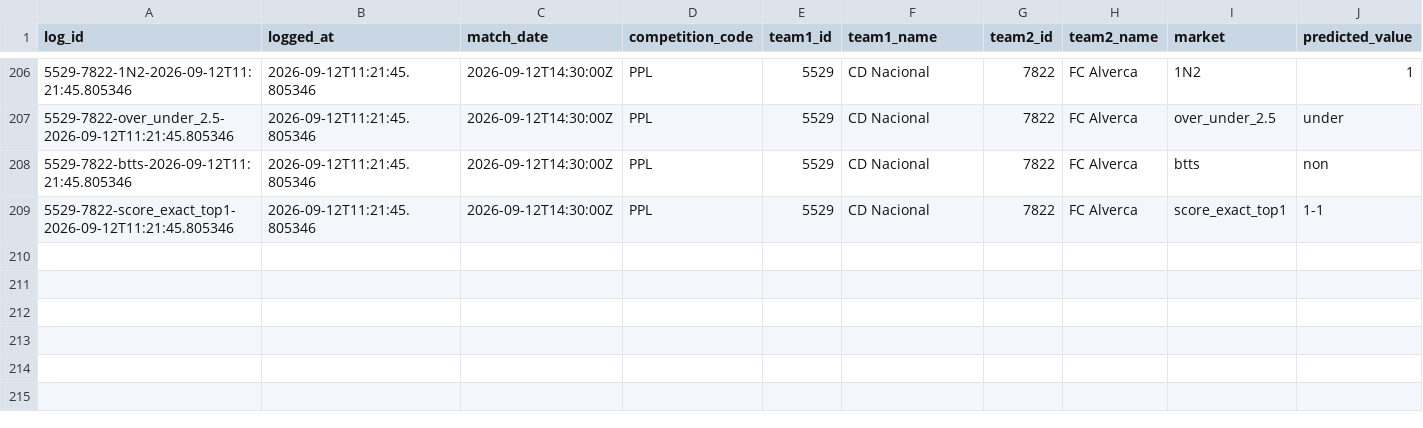
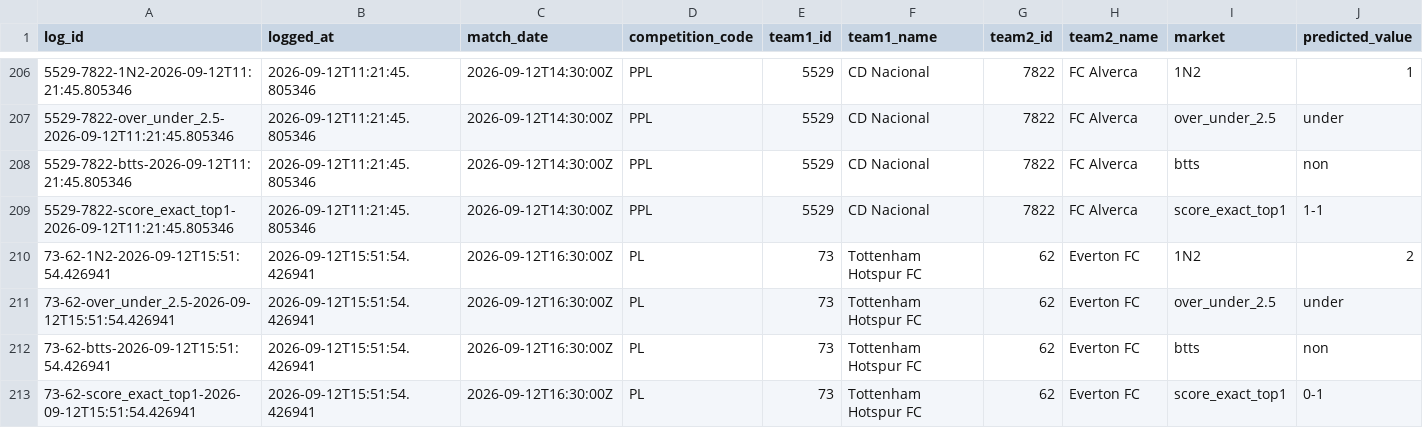
Before and after one commit to EDWINO-cell/Pronostic-foot, a CSV file: predictions_log.csv, drawn as a sheet; only a part is shown, gaps mark what is left out; rows hold the shown columns only; the diff names each change by its address in the sheet, - before the commit and + after, or states it on an @@ line.

Commit message:
Log 4 prediction(s) via l'app

```diff
--- a/predictions_log.csv
+++ b/predictions_log.csv
+row 210: 73-62-1N2-2026-09-12T15:51:54.426941 | 2026-09-12T15:51:54.426941 | 2026-09-12T16:30:00Z | PL | 73 | Tottenham Hotspur FC | 62 | Everton FC | 1N2 | 2
+row 211: 73-62-over_under_2.5-2026-09-12T15:51:54.426941 | 2026-09-12T15:51:54.426941 | 2026-09-12T16:30:00Z | PL | 73 | Tottenham Hotspur FC | 62 | Everton FC | over_under_2.5 | under
+row 212: 73-62-btts-2026-09-12T15:51:54.426941 | 2026-09-12T15:51:54.426941 | 2026-09-12T16:30:00Z | PL | 73 | Tottenham Hotspur FC | 62 | Everton FC | btts | non
+row 213: 73-62-score_exact_top1-2026-09-12T15:51:54.426941 | 2026-09-12T15:51:54.426941 | 2026-09-12T16:30:00Z | PL | 73 | Tottenham Hotspur FC | 62 | Everton FC | score_exact_top1 | 0-1
```
